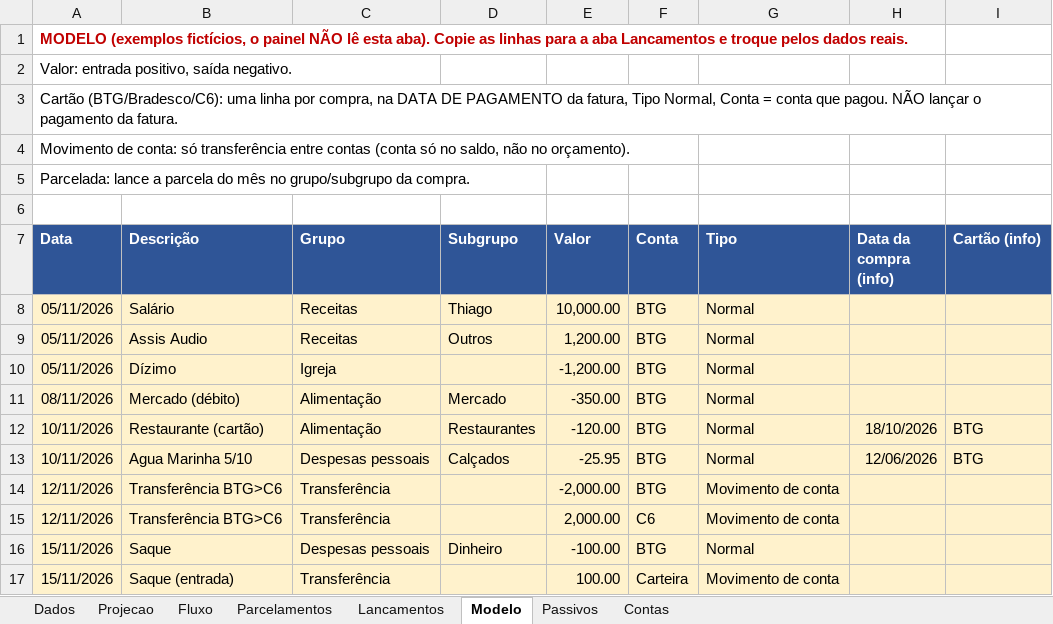
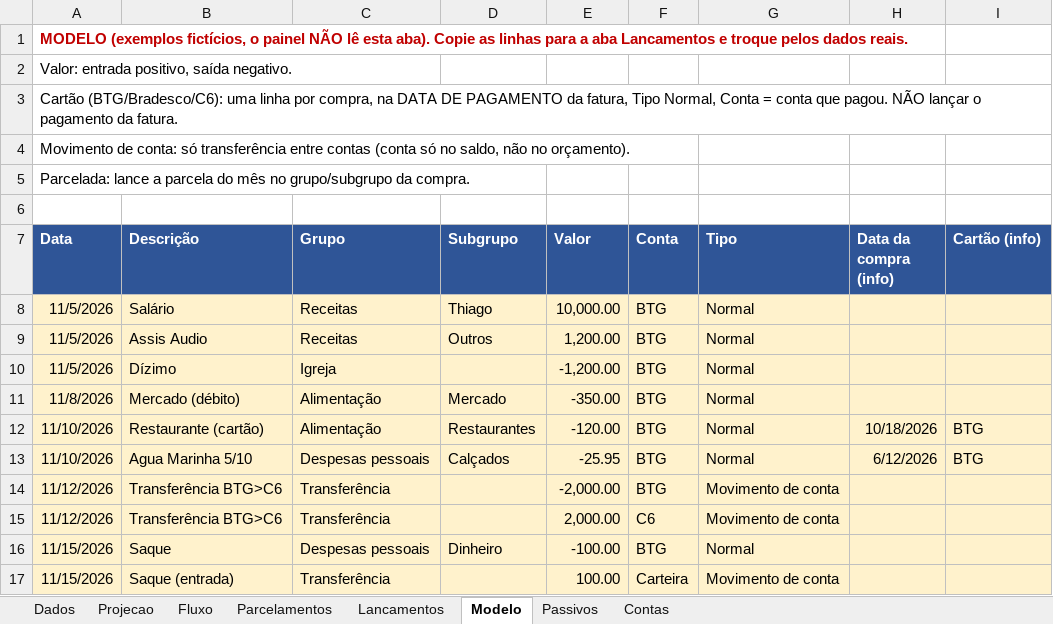
Before and after one commit to Tbrussolo/Finan-as-Fam-lia-, an Excel workbook: dados_orcamento.xlsx, sheet Modelo, drawn as a sheet; values as stored, in another font and other column widths than the file's, no borders; the diff names each change by its address in the sheet, - before the commit and + after, or states it on an @@ line.

```diff
--- a/dados_orcamento.xlsx (sheet Modelo)
+++ b/dados_orcamento.xlsx (sheet Modelo)
-A8:A10 (Data): 05/11/2026
+A8:A10 (Data): 11/5/2026
-A11 (Data): 08/11/2026
+A11 (Data): 11/8/2026
-A12:A13 (Data): 10/11/2026
+A12:A13 (Data): 11/10/2026
-H12 (Data da compra (info)): 18/10/2026
+H12 (Data da compra (info)): 10/18/2026
-H13 (Data da compra (info)): 12/06/2026
+H13 (Data da compra (info)): 6/12/2026
-A14:A15 (Data): 12/11/2026
+A14:A15 (Data): 11/12/2026
-A16:A17 (Data): 15/11/2026
+A16:A17 (Data): 11/15/2026
```
Also changed, not shown: sheet Lancamentos, sheet Contas.
